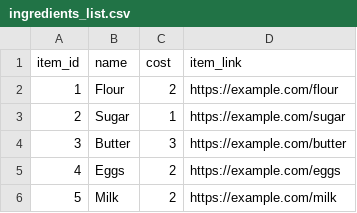
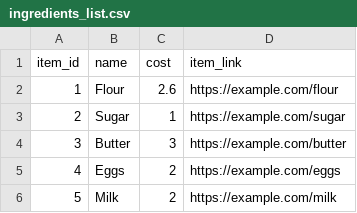
Before and after one commit to AdosH1/food-app, a CSV file: src/persistence/migrations/ingredients_list.csv, drawn as a sheet; only a part is shown.

Commit message:
finished python script for getting items list

```diff
--- a/src/persistence/migrations/ingredients_list.csv
+++ b/src/persistence/migrations/ingredients_list.csv
@@ -1,3 +1,3 @@
 item_id,name,cost,item_link
-1,Flour,2,https://example.com/flour
+1,Flour,2.6,https://example.com/flour
 2,Sugar,1,https://example.com/sugar
```
Also changed, not shown: 4 other files.
